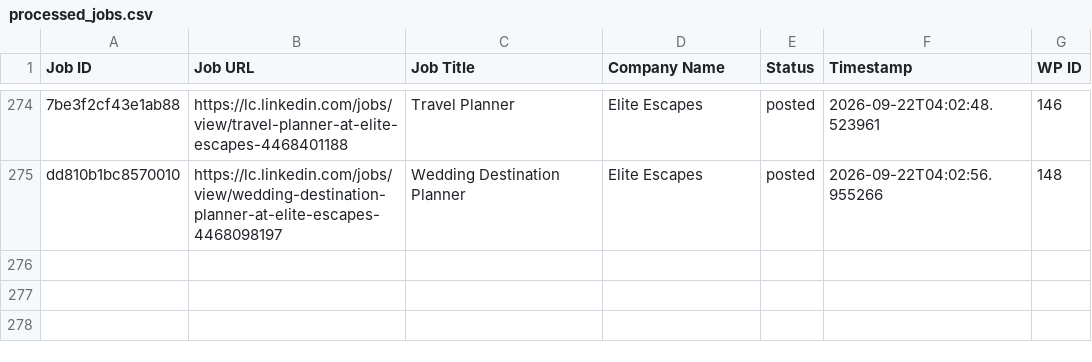
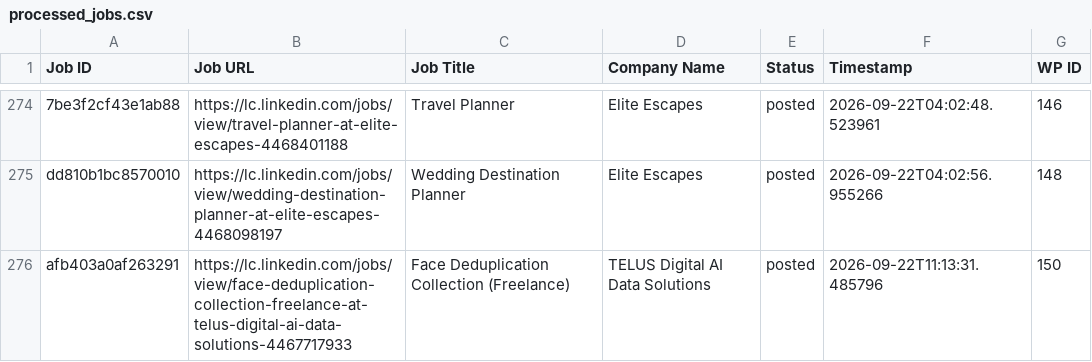
Before and after one commit to innovationinc2000/lc, a CSV file: processed_jobs.csv, drawn as a sheet; only a part is shown, gaps mark what is left out; the diff names each change by its address in the sheet, - before the commit and + after, or states it on an @@ line.

```diff
--- a/processed_jobs.csv
+++ b/processed_jobs.csv
+row 276: afb403a0af263291 | https://lc.linkedin.com/jobs/view/face-deduplication-collection-freelance-at-telus-digital-ai-data-solutions-4467717933 | Face Deduplication Collection (Freelance) | TELUS Digital AI Data Solutions | posted | 2026-09-22T11:13:31.485796 | 150
```
